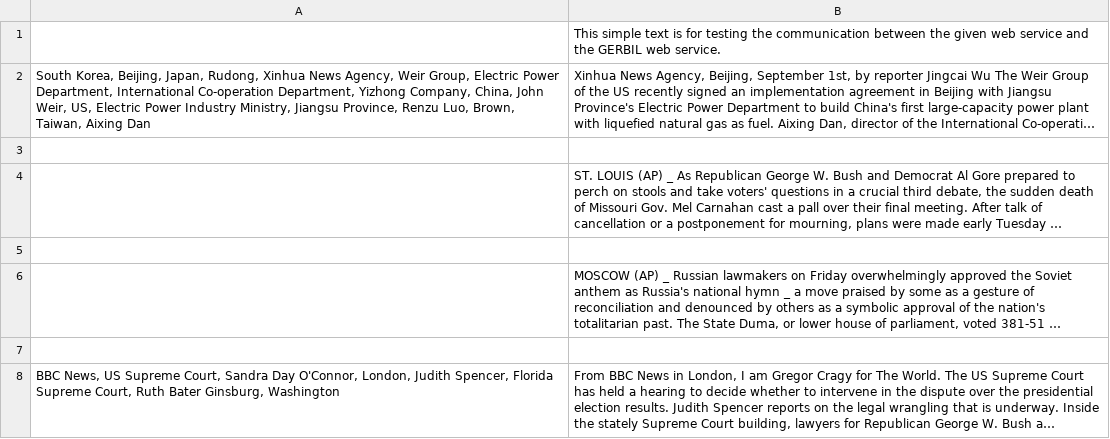
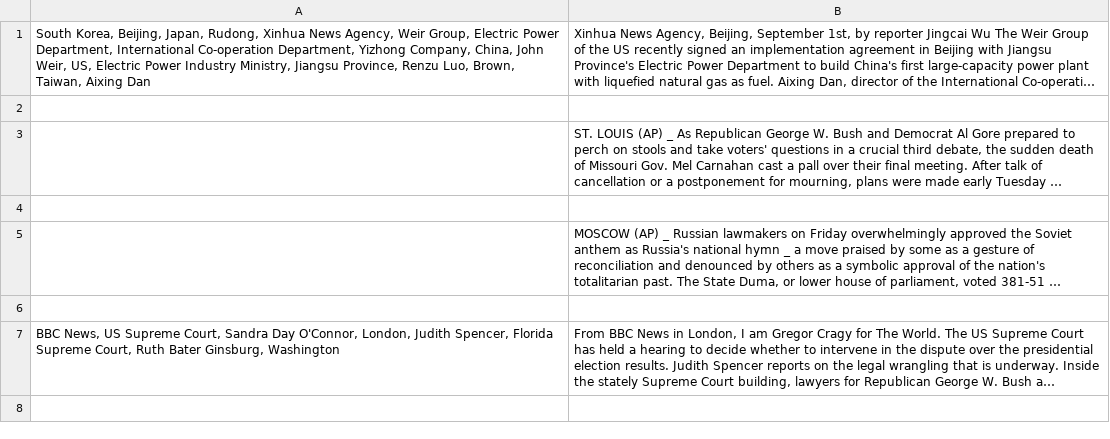
Before and after one commit to uhh-lt/kb2vec, a TSV file: datasets/ace2004.tsv, drawn as a sheet; only a part is shown; the shorter side is filled out with more unchanged rows; long unchanged cells end in …; the diff names each change by its address in the sheet, - before the commit and + after, or states it on an @@ line.

```diff
--- a/datasets/ace2004.tsv
+++ b/datasets/ace2004.tsv
-row 1:  | This simple text is for testing the communication between the given web service and the GERBIL web service.
```
Also changed, not shown: datasets/dbpedia.tsv, 2 other files.
